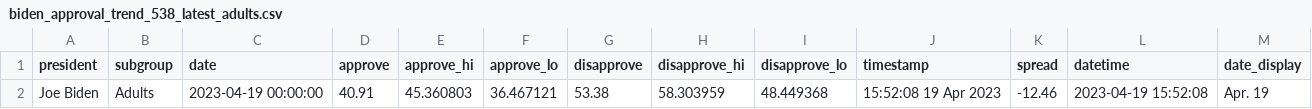
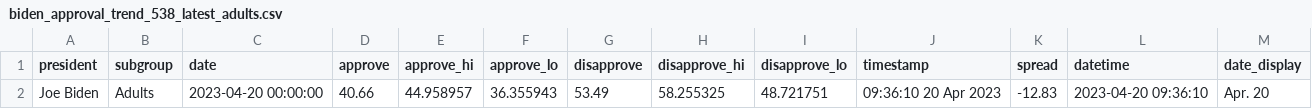
Before and after one commit to stiles/biden-polls, a CSV file: data/processed/biden_approval_trend_538_latest_adults.csv, drawn as a sheet.

```diff
--- a/data/processed/biden_approval_trend_538_latest_adults.csv
+++ b/data/processed/biden_approval_trend_538_latest_adults.csv
@@ -1,2 +1,2 @@
 president,subgroup,date,approve,approve_hi,approve_lo,disapprove,disapprove_hi,disapprove_lo,timestamp,spread,datetime,date_display
-Joe Biden,Adults,2023-04-19 00:00:00,40.91,45.360803,36.467121,53.38,58.303959,48.449368,15:52:08 19 Apr 2023,-12.46,2023-04-19 15:52:08,Apr. 19
+Joe Biden,Adults,2023-04-20 00:00:00,40.66,44.958957,36.355943,53.49,58.255325,48.721751,09:36:10 20 Apr 2023,-12.83,2023-04-20 09:36:10,Apr. 20
```
Also changed, not shown: data/processed/biden_approval_trend_538_adults.csv, data/processed/biden_approval_trend_538_all_polls.csv, 3 other files.
